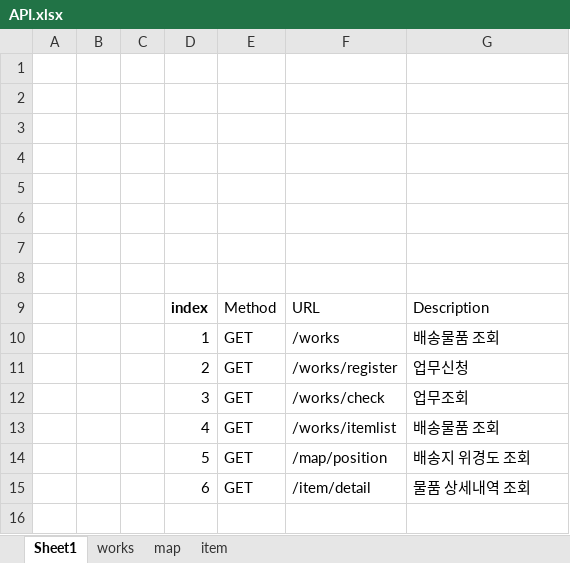
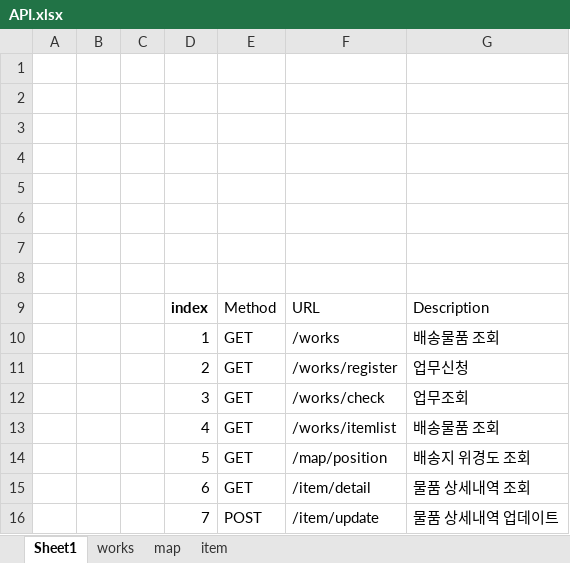
Before and after one commit to Elegant-siblings/CJ-Server-DB-Docker, an Excel workbook: API.xlsx, sheet Sheet1, drawn as a sheet; values as stored, in another font and other column widths than the file's, no borders; the diff names each change by its address in the sheet, - before the commit and + after, or states it on an @@ line.

```diff
--- a/API.xlsx (sheet Sheet1)
+++ b/API.xlsx (sheet Sheet1)
+row 16:  |  |  | 7 | POST | /item/update | 물품 상세내역 업데이트
```
Also changed, not shown: sheet works, 5 other files.
